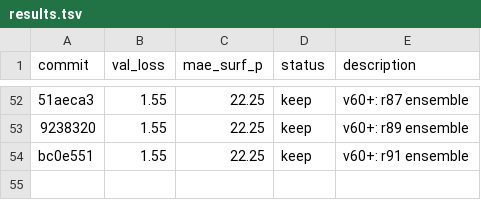
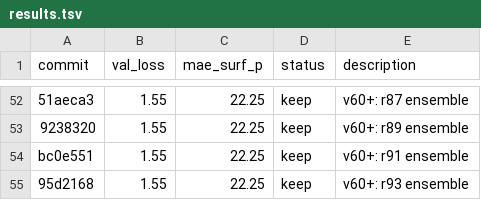
Before and after one commit to tcapelle/kagent, a TSV file: cfd-competition/kaggler/results.tsv, drawn as a sheet; only a part is shown, gaps mark what is left out; the diff names each change by its address in the sheet, - before the commit and + after, or states it on an @@ line.

Commit message:
results: r93 ensemble

```diff
--- a/cfd-competition/kaggler/results.tsv
+++ b/cfd-competition/kaggler/results.tsv
+row 55: 95d2168 | 1.55 | 22.25 | keep | v60+: r93 ensemble
```
